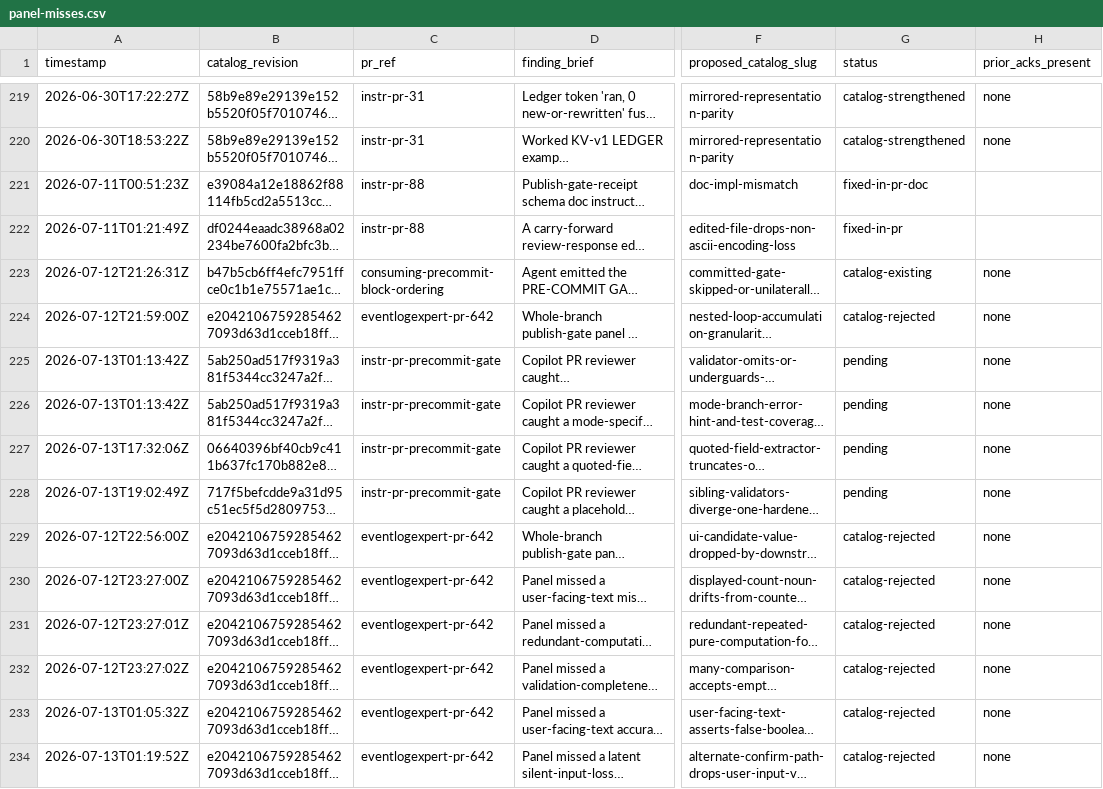
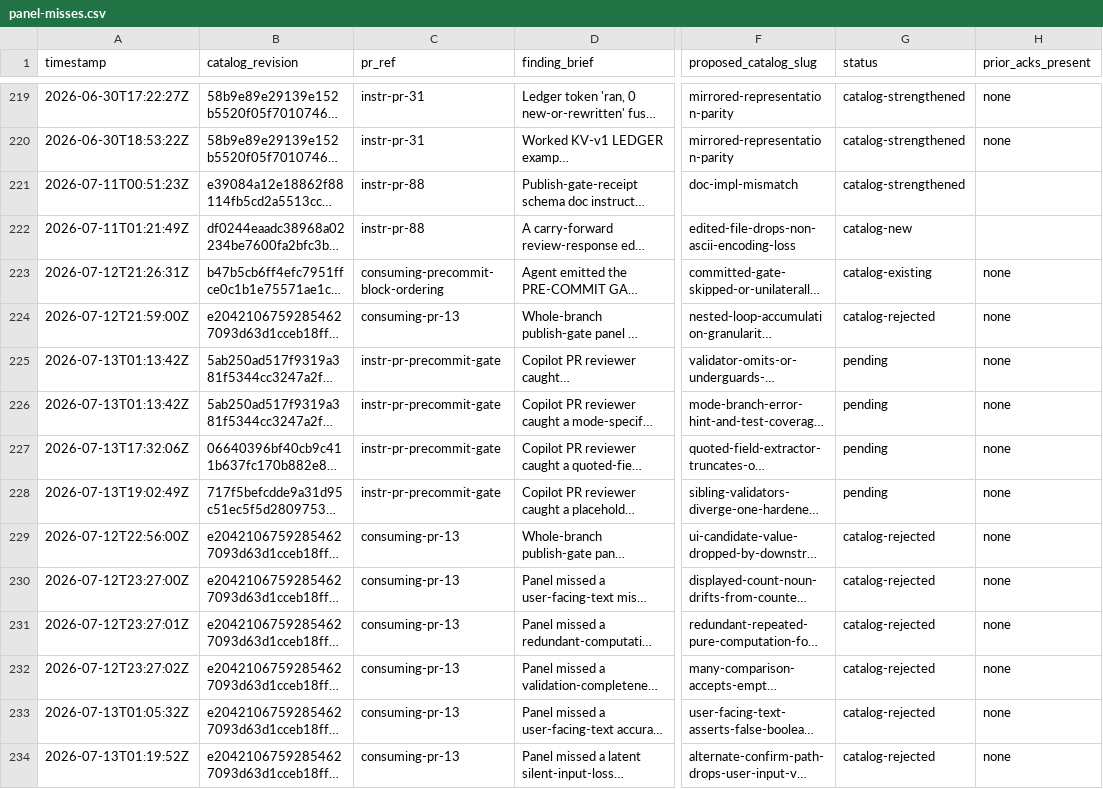
Before and after one commit to jschick04/CopilotInstructions, a CSV file: .github/pr-quality-gate/data/panel-misses.csv, drawn as a sheet; only a part is shown, gaps mark what is left out; long unchanged cells end in …; the diff names each change by its address in the sheet, - before the commit and + after, or states it on an @@ line.

Commit message:
Normalize legacy panel-miss statuses and de-identify a pr_ref

```diff
--- a/.github/pr-quality-gate/data/panel-misses.csv
+++ b/.github/pr-quality-gate/data/panel-misses.csv
-G221 (status): fixed-in-pr-doc
+G221 (status): catalog-strengthened
-G222 (status): fixed-in-pr
+G222 (status): catalog-new
-C224 (pr_ref): eventlogexpert-pr-642
+C224 (pr_ref): consuming-pr-13
-C229:C234 (pr_ref): eventlogexpert-pr-642
+C229:C234 (pr_ref): consuming-pr-13
```
